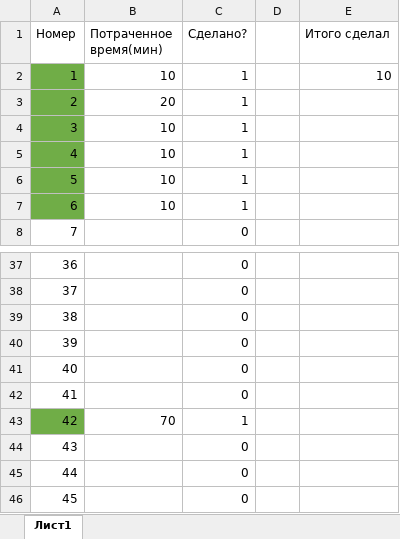
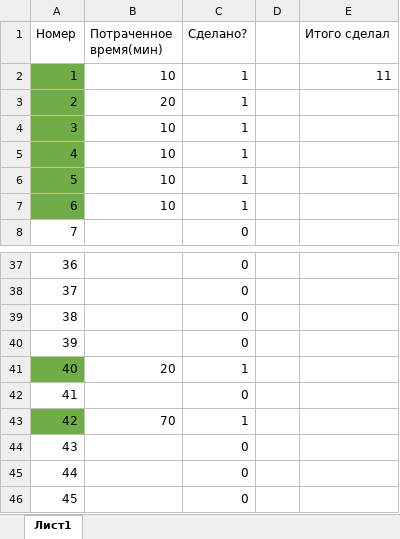
Before and after one commit to AndrewKorzh/Euler, an Excel workbook: Сделал.xlsx, sheet Лист1, drawn as a sheet; only a part is shown, gaps mark what is left out; values as stored, in another font and other column widths than the file's, no borders; the diff names each change by its address in the sheet, - before the commit and + after, or states it on an @@ line.

```diff
--- a/Сделал.xlsx (sheet Лист1)
+++ b/Сделал.xlsx (sheet Лист1)
-E2 (Итого сделал): 10
+E2 (Итого сделал): 11
-A41 fill: none
+A41 fill: #70AD47
-B41 (Потраченное время(мин)): (empty)
+B41 (Потраченное время(мин)): 20
-C41 (Сделано?): 0
+C41 (Сделано?): 1
```
Also changed, not shown: 16 other files.
